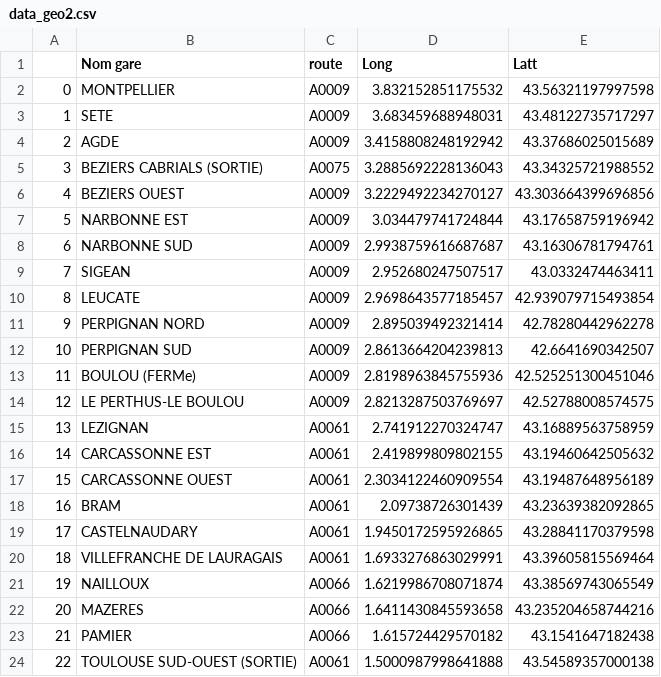
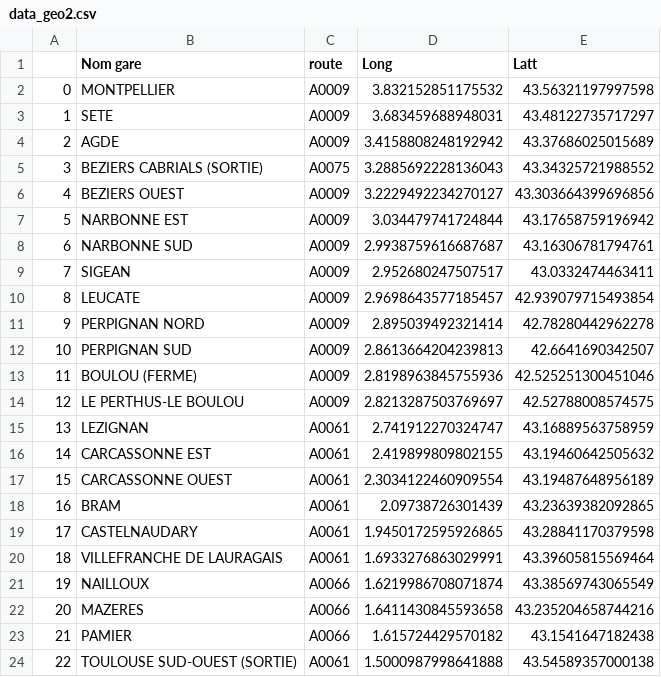
Before and after one commit to alcapel/Project_2021_HAX712X, a CSV file: asltam/data/data_geo2.csv, drawn as a sheet; the diff names each change by its address in the sheet, - before the commit and + after, or states it on an @@ line.

Commit message:
Update data_geo2.csv

```diff
--- a/asltam/data/data_geo2.csv
+++ b/asltam/data/data_geo2.csv
-B13 (Nom gare): BOULOU (FERMe)
+B13 (Nom gare): BOULOU (FERME)
```
